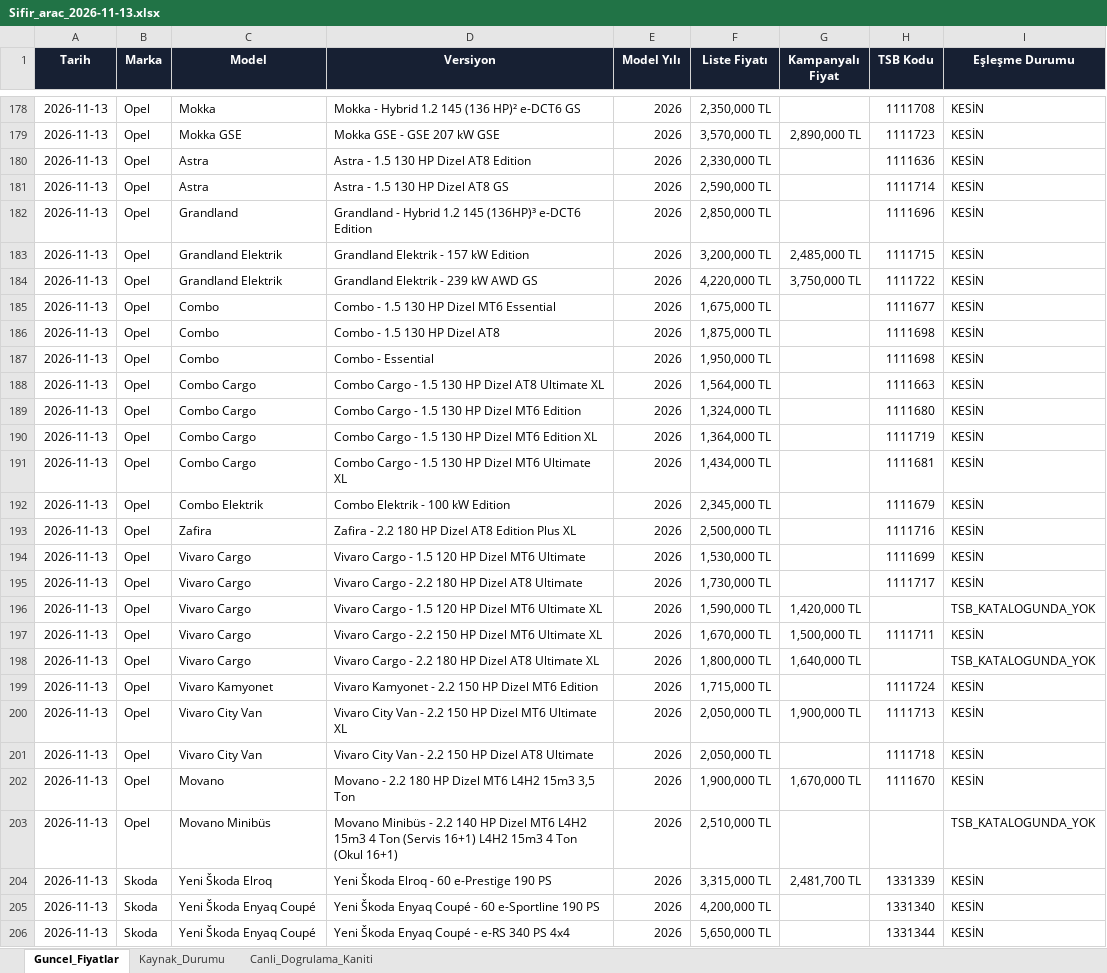
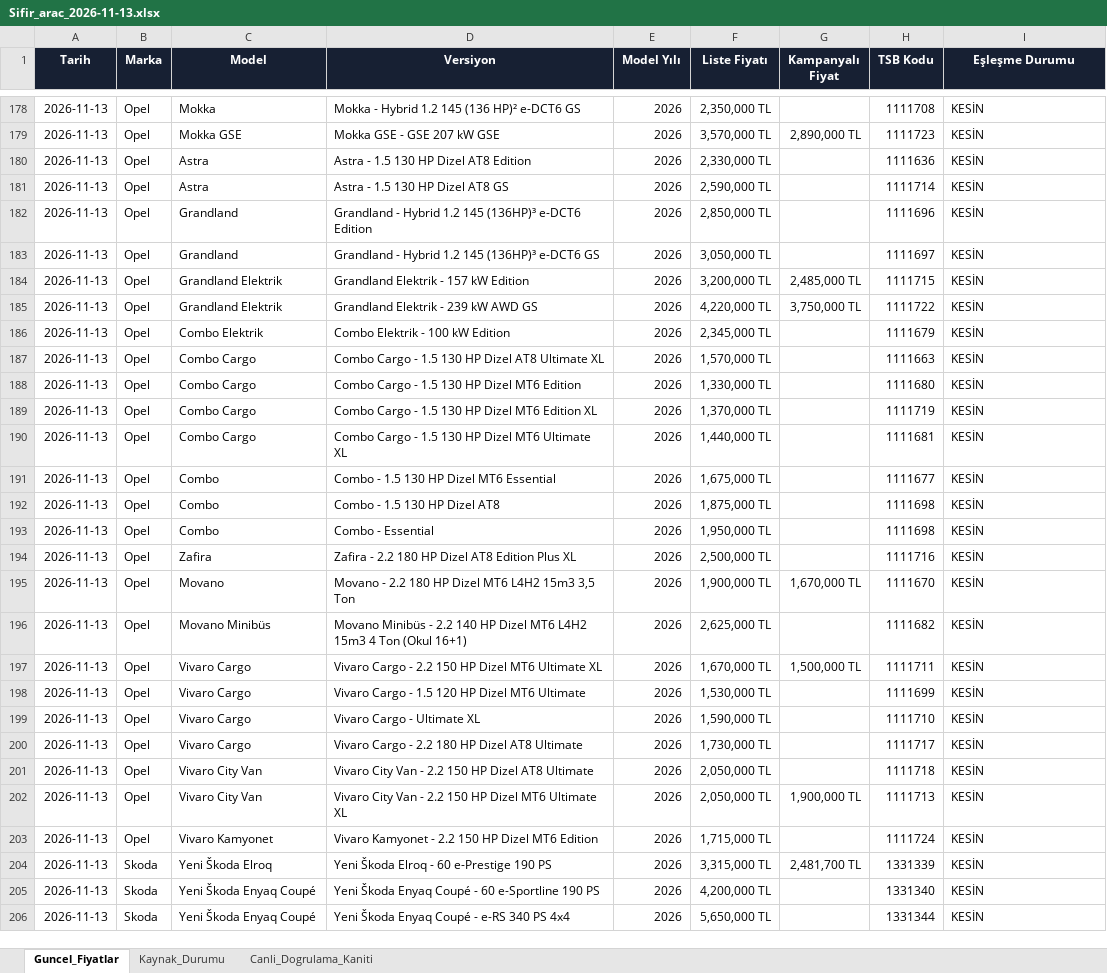
Before and after one commit to kaskettayfun/arac-fiyat-takip-main, an Excel workbook: data/Sifir_arac_2026-11-13.xlsx, sheet Guncel_Fiyatlar, drawn as a sheet; only a part is shown, gaps mark what is left out; values as stored, in another font and other column widths than the file's, no borders; removed rows and columns are numbered as before the commit, all else as after; the diff covers the shown part only; the diff names each change by its address in the sheet, - before the commit and + after, or states it on an @@ line.

```diff
--- a/data/Sifir_arac_2026-11-13.xlsx (sheet Guncel_Fiyatlar)
+++ b/data/Sifir_arac_2026-11-13.xlsx (sheet Guncel_Fiyatlar)
+row 183: 2026-11-13 | Opel | Grandland | Grandland - Hybrid 1.2 145 (136HP)³ e-DCT6 GS | 2026 | 3,050,000 TL |  | 1111697 | KESİN
@@ row 192 moved to row 186: 2026-11-13 @@
+row 187: 2026-11-13 | Opel | Combo Cargo | Combo Cargo - 1.5 130 HP Dizel AT8 Ultimate XL | 2026 | 1,570,000 TL |  | 1111663 | KESİN
+row 188: 2026-11-13 | Opel | Combo Cargo | Combo Cargo - 1.5 130 HP Dizel MT6 Edition | 2026 | 1,330,000 TL |  | 1111680 | KESİN
+row 189: 2026-11-13 | Opel | Combo Cargo | Combo Cargo - 1.5 130 HP Dizel MT6 Edition XL | 2026 | 1,370,000 TL |  | 1111719 | KESİN
+row 190: 2026-11-13 | Opel | Combo Cargo | Combo Cargo - 1.5 130 HP Dizel MT6 Ultimate XL | 2026 | 1,440,000 TL |  | 1111681 | KESİN
-row 188: 2026-11-13 | Opel | Combo Cargo | Combo Cargo - 1.5 130 HP Dizel AT8 Ultimate XL | 2026 | 1,564,000 TL |  | 1111663 | KESİN
-row 189: 2026-11-13 | Opel | Combo Cargo | Combo Cargo - 1.5 130 HP Dizel MT6 Edition | 2026 | 1,324,000 TL |  | 1111680 | KESİN
-row 190: 2026-11-13 | Opel | Combo Cargo | Combo Cargo - 1.5 130 HP Dizel MT6 Edition XL | 2026 | 1,364,000 TL |  | 1111719 | KESİN
-row 191: 2026-11-13 | Opel | Combo Cargo | Combo Cargo - 1.5 130 HP Dizel MT6 Ultimate XL | 2026 | 1,434,000 TL |  | 1111681 | KESİN
@@ row 202 moved to row 195: 2026-11-13 @@
+row 196: 2026-11-13 | Opel | Movano Minibüs | Movano Minibüs - 2.2 140 HP Dizel MT6 L4H2 15m3 4 Ton (Okul 16+1) | 2026 | 2,625,000 TL |  | 1111682 | KESİN
+row 199: 2026-11-13 | Opel | Vivaro Cargo | Vivaro Cargo - Ultimate XL | 2026 | 1,590,000 TL |  | 1111710 | KESİN
-C201 (Model): Vivaro Cargo
+C201 (Model): Vivaro City Van
-D201 (Versiyon): Vivaro Cargo - 1.5 120 HP Dizel MT6 Ultimate XL
+D201 (Versiyon): Vivaro City Van - 2.2 150 HP Dizel AT8 Ultimate
-F201 (Liste Fiyatı): 1,590,000 TL
+F201 (Liste Fiyatı): 2,050,000 TL
-G201 (Kampanyalı Fiyat): 1,420,000 TL
+G201 (Kampanyalı Fiyat): (empty)
-H201 (TSB Kodu): (empty)
+H201 (TSB Kodu): 1111718
-I201 (Eşleşme Durumu): TSB_KATALOGUNDA_YOK
+I201 (Eşleşme Durumu): KESİN
-C202 (Model): Vivaro Cargo
+C202 (Model): Vivaro City Van
-D202 (Versiyon): Vivaro Cargo - 2.2 180 HP Dizel AT8 Ultimate XL
+D202 (Versiyon): Vivaro City Van - 2.2 150 HP Dizel MT6 Ultimate XL
-F202 (Liste Fiyatı): 1,800,000 TL
+F202 (Liste Fiyatı): 2,050,000 TL
-G202 (Kampanyalı Fiyat): 1,640,000 TL
+G202 (Kampanyalı Fiyat): 1,900,000 TL
-H202 (TSB Kodu): (empty)
+H202 (TSB Kodu): 1111713
-I202 (Eşleşme Durumu): TSB_KATALOGUNDA_YOK
+I202 (Eşleşme Durumu): KESİN
-row 200: 2026-11-13 | Opel | Vivaro City Van | Vivaro City Van - 2.2 150 HP Dizel MT6 Ultimate XL | 2026 | 2,050,000 TL | 1,900,000 TL | 1111713 | KESİN
-row 201: 2026-11-13 | Opel | Vivaro City Van | Vivaro City Van - 2.2 150 HP Dizel AT8 Ultimate | 2026 | 2,050,000 TL |  | 1111718 | KESİN
-row 203: 2026-11-13 | Opel | Movano Minibüs | Movano Minibüs - 2.2 140 HP Dizel MT6 L4H2 15m3 4 Ton (Servis 16+1) L4H2 15m3 4 Ton (Okul 16+1) | 2026 | 2,510,000 TL |  |  | TSB_KATALOGUNDA_YOK
```
Also changed, not shown: 2 edited cells elsewhere in this sheet, 2 other files.
